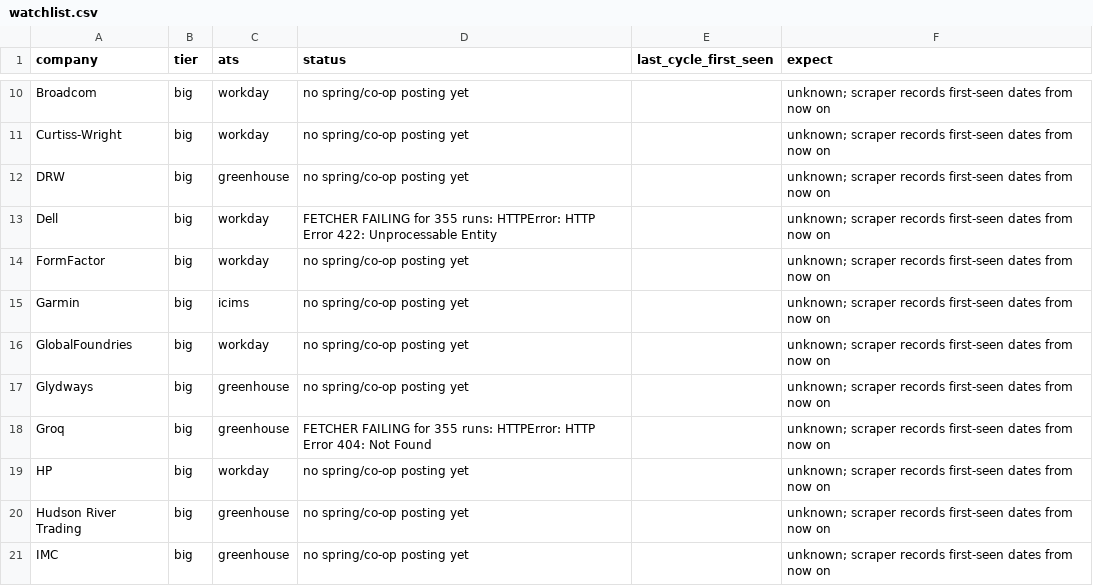
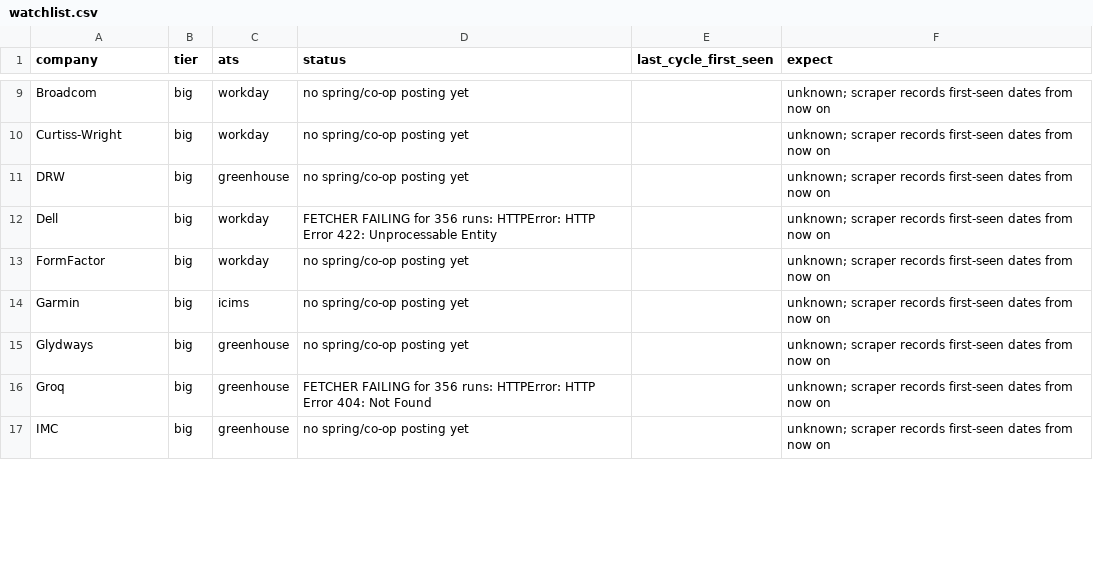
Before and after one commit to hrisheekmust-blip/coop-scraper, a CSV file: data/watchlist.csv, drawn as a sheet; only a part is shown, gaps mark what is left out; the diff covers the shown part only.

```diff
--- a/data/watchlist.csv
+++ b/data/watchlist.csv
@@ -12,10 +11,7 @@ Curtiss-Wright,big,workday,no spring/co-op posting yet,,unknown; scraper records
 DRW,big,greenhouse,no spring/co-op posting yet,,unknown; scraper records first-seen dates from now on
-Dell,big,workday,FETCHER FAILING for 355 runs: HTTPError: HTTP Error 422: Unprocessable Entity,,unknown; scraper records first-seen dates from now on
+Dell,big,workday,FETCHER FAILING for 356 runs: HTTPError: HTTP Error 422: Unprocessable Entity,,unknown; scraper records first-seen dates from now on
 FormFactor,big,workday,no spring/co-op posting yet,,unknown; scraper records first-seen dates from now on
 Garmin,big,icims,no spring/co-op posting yet,,unknown; scraper records first-seen dates from now on
-GlobalFoundries,big,workday,no spring/co-op posting yet,,unknown; scraper records first-seen dates from now on
 Glydways,big,greenhouse,no spring/co-op posting yet,,unknown; scraper records first-seen dates from now on
-Groq,big,greenhouse,FETCHER FAILING for 355 runs: HTTPError: HTTP Error 404: Not Found,,unknown; scraper records first-seen dates from now on
-HP,big,workday,no spring/co-op posting yet,,unknown; scraper records first-seen dates from now on
-Hudson River Trading,big,greenhouse,no spring/co-op posting yet,,unknown; scraper records first-seen dates from now on
+Groq,big,greenhouse,FETCHER FAILING for 356 runs: HTTPError: HTTP Error 404: Not Found,,unknown; scraper records first-seen dates from now on
 IMC,big,greenhouse,no spring/co-op posting yet,,unknown; scraper records first-seen dates from now on
```
Also changed, not shown: 11 removed rows and 6 edited cells elsewhere in this file, data/leads.csv, data/openings.csv, 12 other files.
